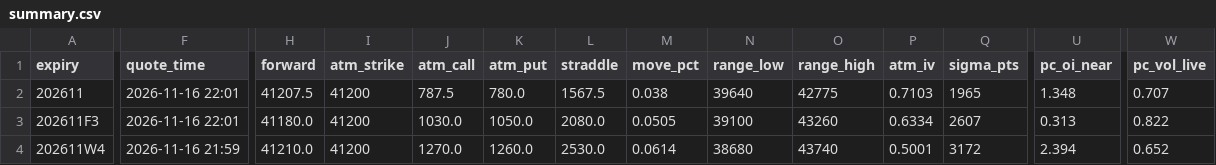
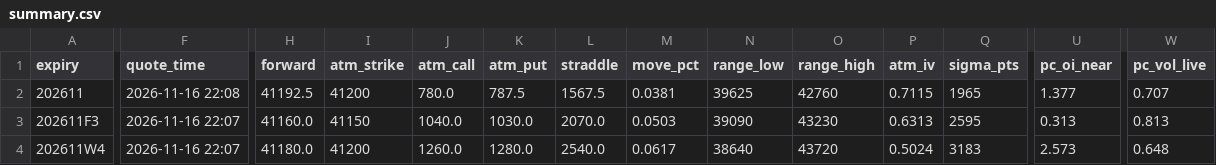
Before and after one commit to asinkk/txo-dashboard, a CSV file: docs/summary.csv, drawn as a sheet; only a part is shown, gaps mark what is left out; the diff covers the shown part only; the diff names each change by its address in the sheet, - before the commit and + after, or states it on an @@ line.

```diff
--- a/docs/summary.csv
+++ b/docs/summary.csv
-F2 (quote_time): 2026-11-16 22:01
+F2 (quote_time): 2026-11-16 22:08
-H2 (forward): 41207.5
+H2 (forward): 41192.5
-J2 (atm_call): 787.5
+J2 (atm_call): 780.0
-K2 (atm_put): 780.0
+K2 (atm_put): 787.5
-M2 (move_pct): 0.038
+M2 (move_pct): 0.0381
-N2 (range_low): 39640
+N2 (range_low): 39625
-O2 (range_high): 42775
+O2 (range_high): 42760
-P2 (atm_iv): 0.7103
+P2 (atm_iv): 0.7115
-U2 (pc_oi_near): 1.348
+U2 (pc_oi_near): 1.377
-F3 (quote_time): 2026-11-16 22:01
+F3 (quote_time): 2026-11-16 22:07
-H3 (forward): 41180.0
+H3 (forward): 41160.0
-I3 (atm_strike): 41200
+I3 (atm_strike): 41150
-J3 (atm_call): 1030.0
+J3 (atm_call): 1040.0
-K3 (atm_put): 1050.0
+K3 (atm_put): 1030.0
-L3 (straddle): 2080.0
+L3 (straddle): 2070.0
-M3 (move_pct): 0.0505
+M3 (move_pct): 0.0503
-N3 (range_low): 39100
+N3 (range_low): 39090
-O3 (range_high): 43260
+O3 (range_high): 43230
-P3 (atm_iv): 0.6334
+P3 (atm_iv): 0.6313
-Q3 (sigma_pts): 2607
+Q3 (sigma_pts): 2595
-W3 (pc_vol_live): 0.822
+W3 (pc_vol_live): 0.813
-F4 (quote_time): 2026-11-16 21:59
+F4 (quote_time): 2026-11-16 22:07
-H4 (forward): 41210.0
+H4 (forward): 41180.0
-J4 (atm_call): 1270.0
+J4 (atm_call): 1260.0
-K4 (atm_put): 1260.0
+K4 (atm_put): 1280.0
-L4 (straddle): 2530.0
+L4 (straddle): 2540.0
-M4 (move_pct): 0.0614
+M4 (move_pct): 0.0617
-N4 (range_low): 38680
+N4 (range_low): 38640
-O4 (range_high): 43740
+O4 (range_high): 43720
-P4 (atm_iv): 0.5001
+P4 (atm_iv): 0.5024
-Q4 (sigma_pts): 3172
+Q4 (sigma_pts): 3183
-U4 (pc_oi_near): 2.394
+U4 (pc_oi_near): 2.573
-W4 (pc_vol_live): 0.652
+W4 (pc_vol_live): 0.648
```
Also changed, not shown: 1 edited cell elsewhere in this file, docs/pain.csv, docs/strikes.csv, 1 other file.
